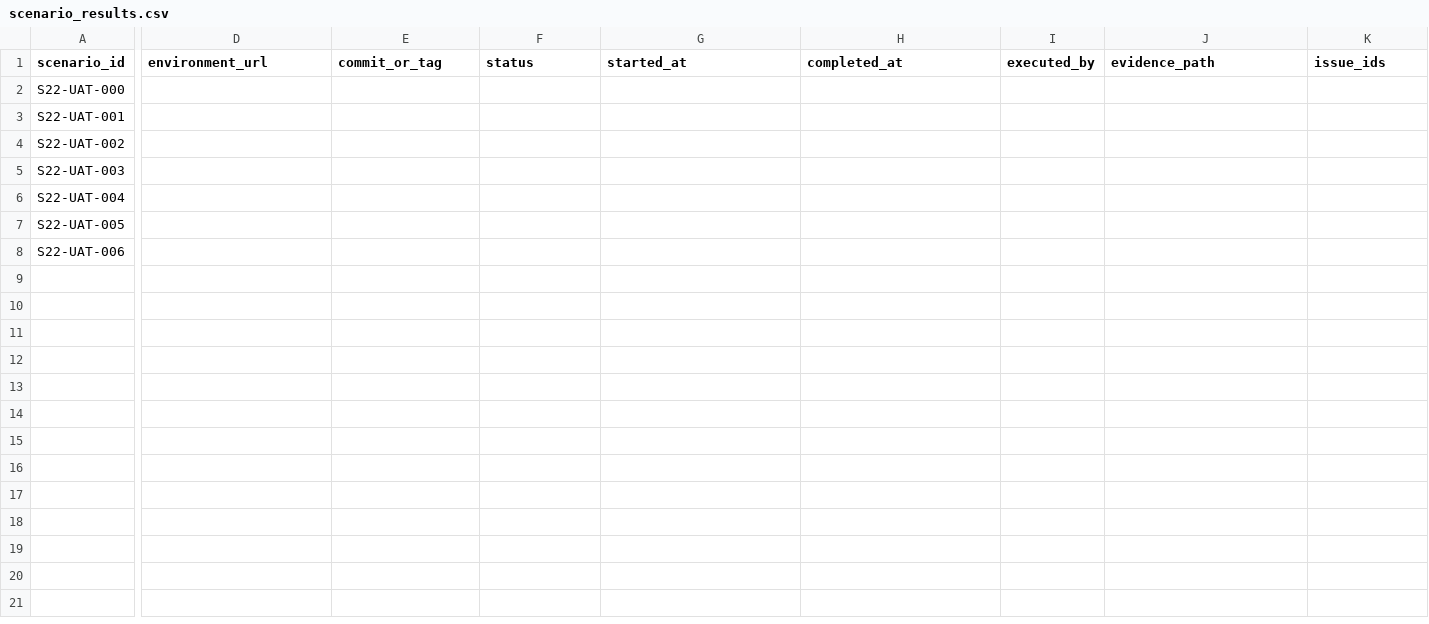
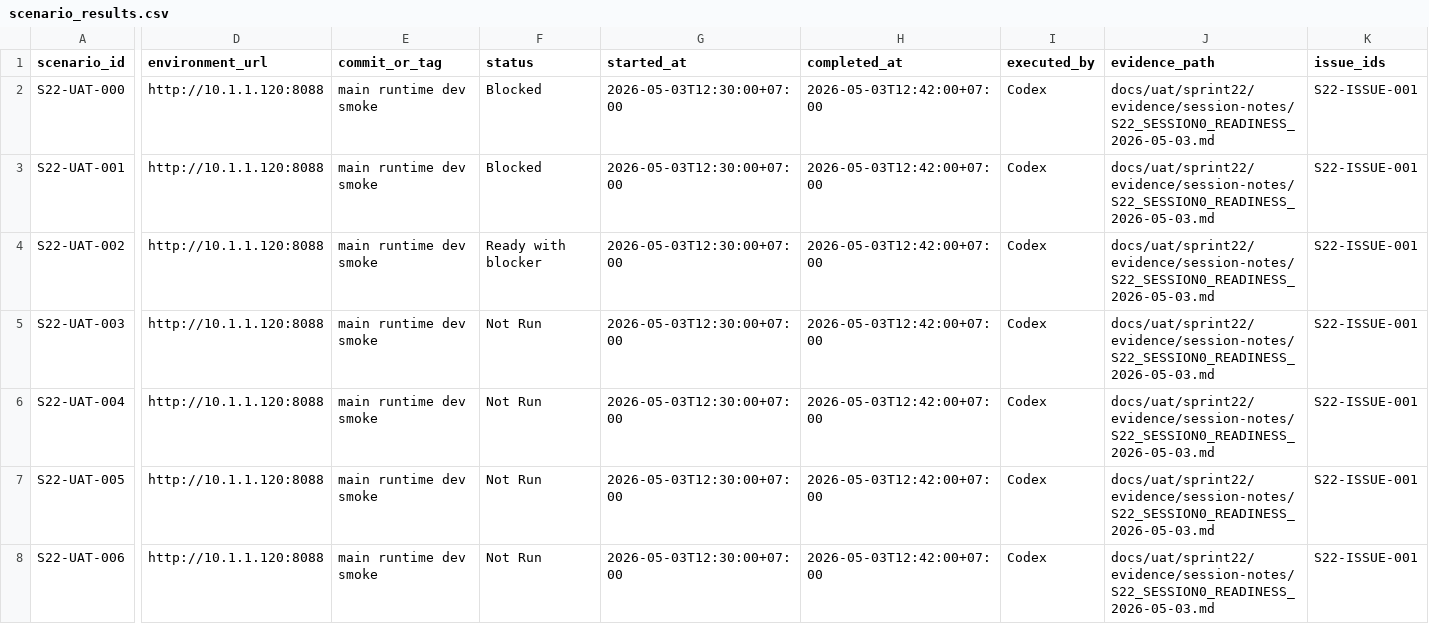
Before and after one commit to Chinsusu/ERP-v2, a CSV file: docs/uat/sprint22/templates/scenario_results.csv, drawn as a sheet; only a part is shown, gaps mark what is left out; the diff covers the shown part only; the diff names each change by its address in the sheet, - before the commit and + after, or states it on an @@ line.

```diff
--- a/docs/uat/sprint22/templates/scenario_results.csv
+++ b/docs/uat/sprint22/templates/scenario_results.csv
-D2:D8 (environment_url): (empty)
+D2:D8 (environment_url): http://10.1.1.120:8088
-E2:E8 (commit_or_tag): (empty)
+E2:E8 (commit_or_tag): main runtime dev smoke
-F2:F3 (status): (empty)
+F2:F3 (status): Blocked
-G2:G8 (started_at): (empty)
+G2:G8 (started_at): 2026-05-03T12:30:00+07:00
-H2:H8 (completed_at): (empty)
+H2:H8 (completed_at): 2026-05-03T12:42:00+07:00
-I2:I8 (executed_by): (empty)
+I2:I8 (executed_by): Codex
-J2:J8 (evidence_path): (empty)
+J2:J8 (evidence_path): docs/uat/sprint22/evidence/session-notes/S22_SESSION0_READINESS_2026-05-03.md
-K2:K8 (issue_ids): (empty)
+K2:K8 (issue_ids): S22-ISSUE-001
-F4 (status): (empty)
+F4 (status): Ready with blocker
-F5:F8 (status): (empty)
+F5:F8 (status): Not Run
```
Also changed, not shown: 7 edited cells elsewhere in this file, docs/uat/sprint22/templates/seed_data_plan.csv, docs/uat/sprint22/templates/session_schedule.csv, 6 other files.
